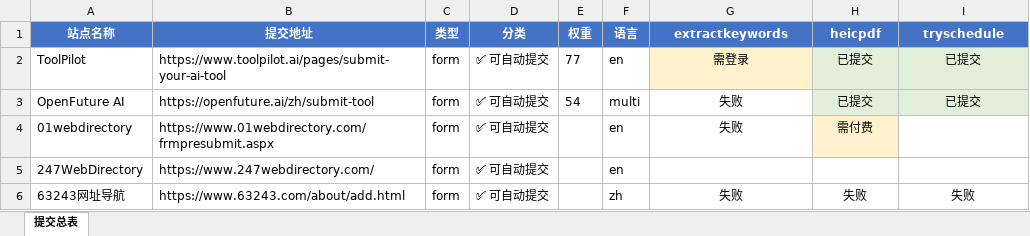
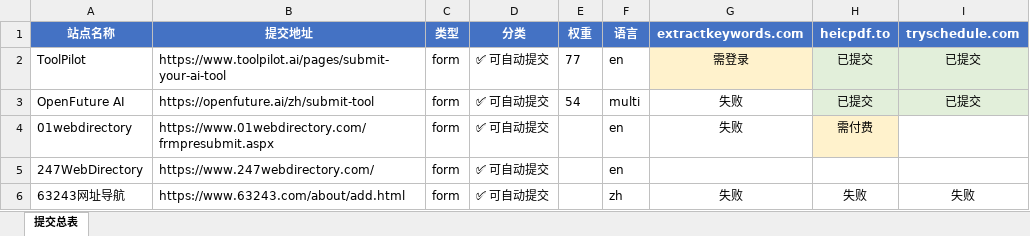
Before and after one commit to pang3fan-creator/backlink-delete, an Excel workbook: backlinks.xlsx, sheet 提交总表, drawn as a sheet; only a part is shown; values as stored, in another font and other column widths than the file's, no borders; the diff names each change by its address in the sheet, - before the commit and + after, or states it on an @@ line.

Commit message:
fix: 改回正确的项目名（带域名后缀）
项目域名：
- tryschedule.com (113条)
- extractkeywords.com (92条)
- heicpdf.to (79条) ← 注意是 .to 不是 .com

之前改错了，现已修正

```diff
--- a/backlinks.xlsx (sheet 提交总表)
+++ b/backlinks.xlsx (sheet 提交总表)
-G1: extractkeywords
+G1: extractkeywords.com
-H1: heicpdf
+H1: heicpdf.to
-I1: tryschedule
+I1: tryschedule.com
```
Also changed, not shown: 1 other file.
